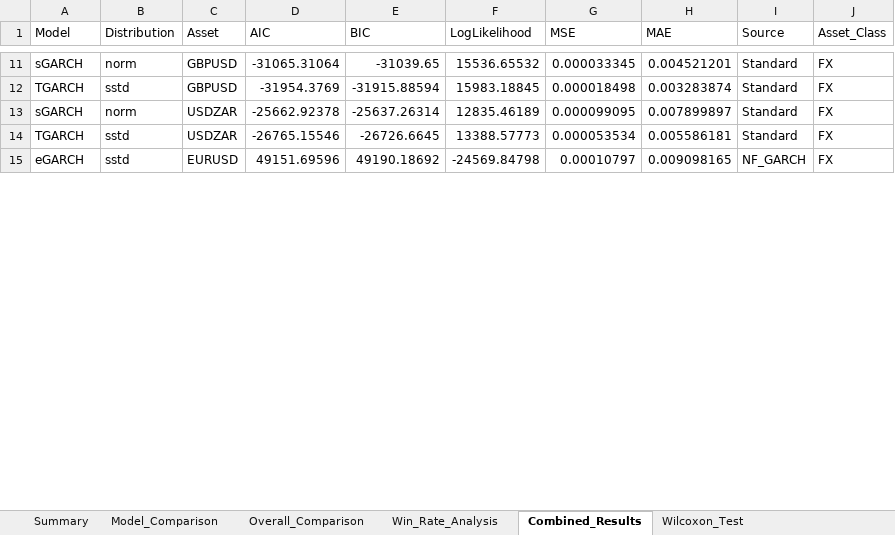
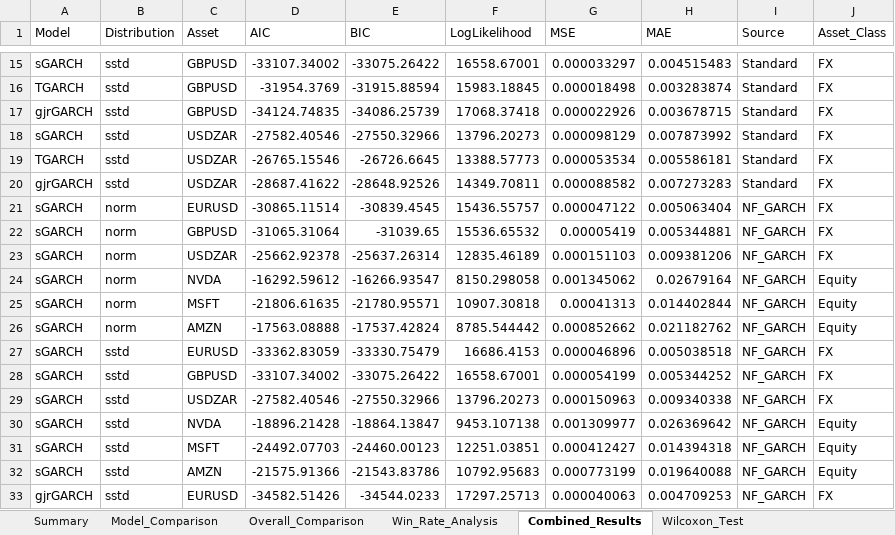
Before and after one commit to AbdullahHassan176/NFGARCH, an Excel workbook: results/consolidated/NF_vs_Standard_GARCH_Comparison.xlsx, sheet Combined_Results, drawn as a sheet; only a part is shown, gaps mark what is left out; values as stored, in another font and other column widths than the file's, no borders; removed rows and columns are numbered as before the commit, all else as after; the diff covers the shown part only; the diff names each change by its address in the sheet, - before the commit and + after, or states it on an @@ line.

```diff
--- a/results/consolidated/NF_vs_Standard_GARCH_Comparison.xlsx (sheet Combined_Results)
+++ b/results/consolidated/NF_vs_Standard_GARCH_Comparison.xlsx (sheet Combined_Results)
-B15 (Distribution): norm
+B15 (Distribution): sstd
-D15 (AIC): -31065.31064
+D15 (AIC): -33107.34002
-E15 (BIC): -31039.65
+E15 (BIC): -33075.26422
-F15 (LogLikelihood): 15536.65532
+F15 (LogLikelihood): 16558.67001
-G15 (MSE): 0.000033345
+G15 (MSE): 0.000033297
-H15 (MAE): 0.004521201
+H15 (MAE): 0.004515483
+row 17: gjrGARCH | sstd | GBPUSD | -34124.74835 | -34086.25739 | 17068.37418 | 0.000022926 | 0.003678715 | Standard | FX
-B18 (Distribution): norm
+B18 (Distribution): sstd
-D18 (AIC): -25662.92378
+D18 (AIC): -27582.40546
-E18 (BIC): -25637.26314
+E18 (BIC): -27550.32966
-F18 (LogLikelihood): 12835.46189
+F18 (LogLikelihood): 13796.20273
-G18 (MSE): 0.000099095
+G18 (MSE): 0.000098129
-H18 (MAE): 0.007899897
+H18 (MAE): 0.007873992
-row 15: eGARCH | sstd | EURUSD | 49151.69596 | 49190.18692 | -24569.84798 | 0.00010797 | 0.009098165 | NF_GARCH | FX
+row 20: gjrGARCH | sstd | USDZAR | -28687.41622 | -28648.92526 | 14349.70811 | 0.000088582 | 0.007273283 | Standard | FX
+row 21: sGARCH | norm | EURUSD | -30865.11514 | -30839.4545 | 15436.55757 | 0.000047122 | 0.005063404 | NF_GARCH | FX
+row 22: sGARCH | norm | GBPUSD | -31065.31064 | -31039.65 | 15536.65532 | 0.00005419 | 0.005344881 | NF_GARCH | FX
+row 23: sGARCH | norm | USDZAR | -25662.92378 | -25637.26314 | 12835.46189 | 0.000151103 | 0.009381206 | NF_GARCH | FX
+row 24: sGARCH | norm | NVDA | -16292.59612 | -16266.93547 | 8150.298058 | 0.001345062 | 0.02679164 | NF_GARCH | Equity
+row 25: sGARCH | norm | MSFT | -21806.61635 | -21780.95571 | 10907.30818 | 0.00041313 | 0.014402844 | NF_GARCH | Equity
+row 26: sGARCH | norm | AMZN | -17563.08888 | -17537.42824 | 8785.544442 | 0.000852662 | 0.021182762 | NF_GARCH | Equity
+row 27: sGARCH | sstd | EURUSD | -33362.83059 | -33330.75479 | 16686.4153 | 0.000046896 | 0.005038518 | NF_GARCH | FX
+row 28: sGARCH | sstd | GBPUSD | -33107.34002 | -33075.26422 | 16558.67001 | 0.000054199 | 0.005344252 | NF_GARCH | FX
+row 29: sGARCH | sstd | USDZAR | -27582.40546 | -27550.32966 | 13796.20273 | 0.000150963 | 0.009340338 | NF_GARCH | FX
+row 30: sGARCH | sstd | NVDA | -18896.21428 | -18864.13847 | 9453.107138 | 0.001309977 | 0.026369642 | NF_GARCH | Equity
+row 31: sGARCH | sstd | MSFT | -24492.07703 | -24460.00123 | 12251.03851 | 0.000412427 | 0.014394318 | NF_GARCH | Equity
+row 32: sGARCH | sstd | AMZN | -21575.91366 | -21543.83786 | 10792.95683 | 0.000773199 | 0.019640088 | NF_GARCH | Equity
+row 33: gjrGARCH | sstd | EURUSD | -34582.51426 | -34544.0233 | 17297.25713 | 0.000040063 | 0.004709253 | NF_GARCH | FX
```
Also changed, not shown: 11 added rows, 1 removed row and 36 edited cells elsewhere in this sheet, sheet Model_Comparison, sheet Asset_Class_Summary, sheet Wilcoxon_Test, sheet Win_Rate_Analysis, sheet Overall_Comparison, sheet Summary, results/consolidated/Final_Dashboard.xlsx, results/consolidated/NF_GARCH_Results_manual.xlsx, 21 other files.
